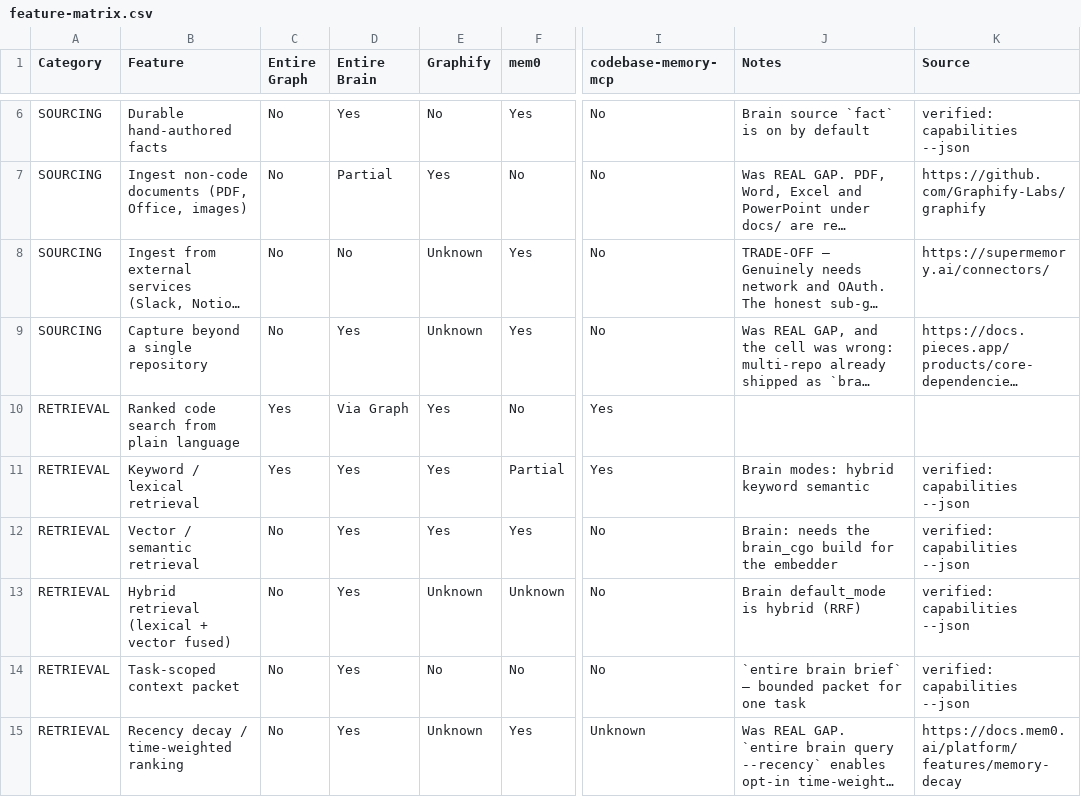
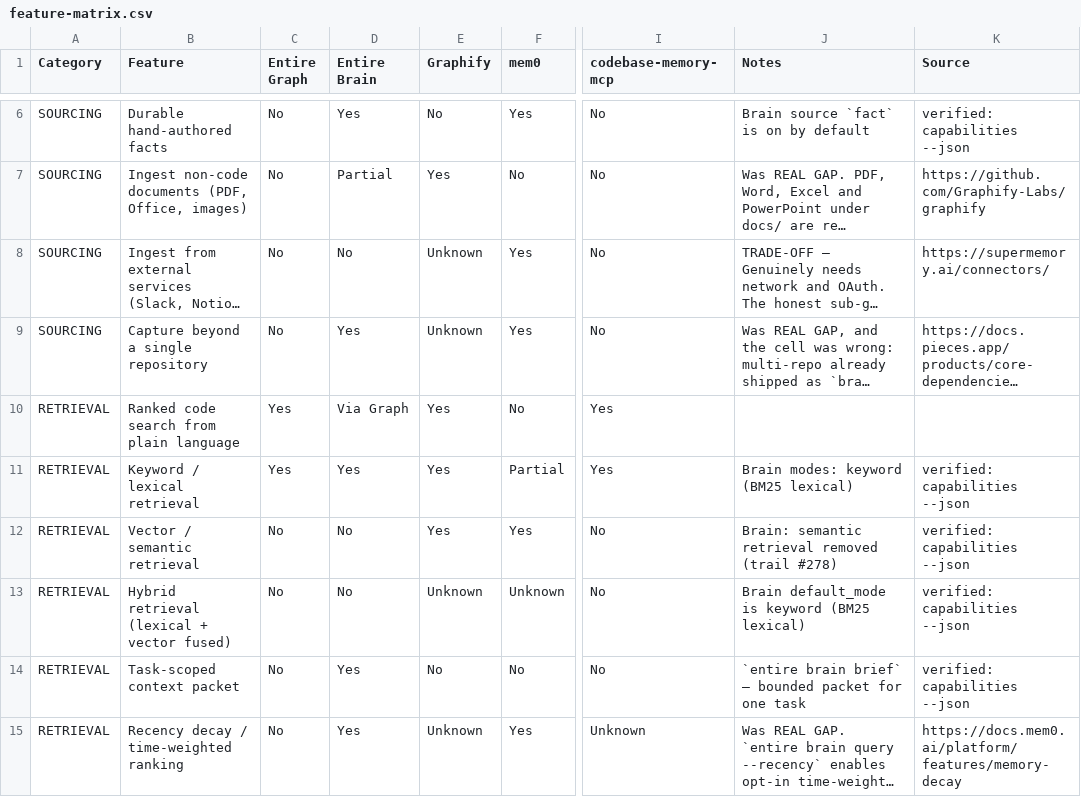
Before and after one commit to entireio/entire-brain, a CSV file: docs/feature-matrix.csv, drawn as a sheet; only a part is shown, gaps mark what is left out; long unchanged cells end in …; the diff names each change by its address in the sheet, - before the commit and + after, or states it on an @@ line.

```diff
--- a/docs/feature-matrix.csv
+++ b/docs/feature-matrix.csv
-J11 (Notes): Brain modes: hybrid keyword semantic
+J11 (Notes): Brain modes: keyword (BM25 lexical)
-D12:D13 (Entire Brain): Yes
+D12:D13 (Entire Brain): No
-J12 (Notes): Brain: needs the brain_cgo build for the embedder
+J12 (Notes): Brain: semantic retrieval removed (trail #278)
-J13 (Notes): Brain default_mode is hybrid (RRF)
+J13 (Notes): Brain default_mode is keyword (BM25 lexical)
```
Also changed, not shown: 6 other files.
